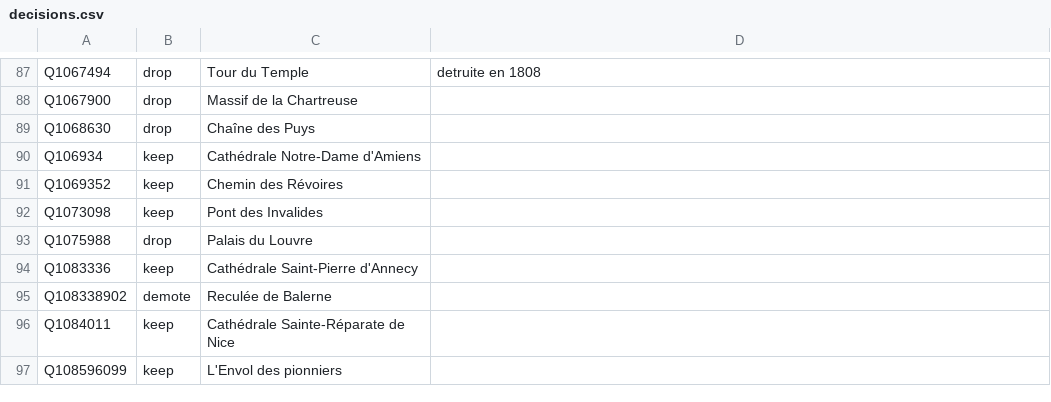
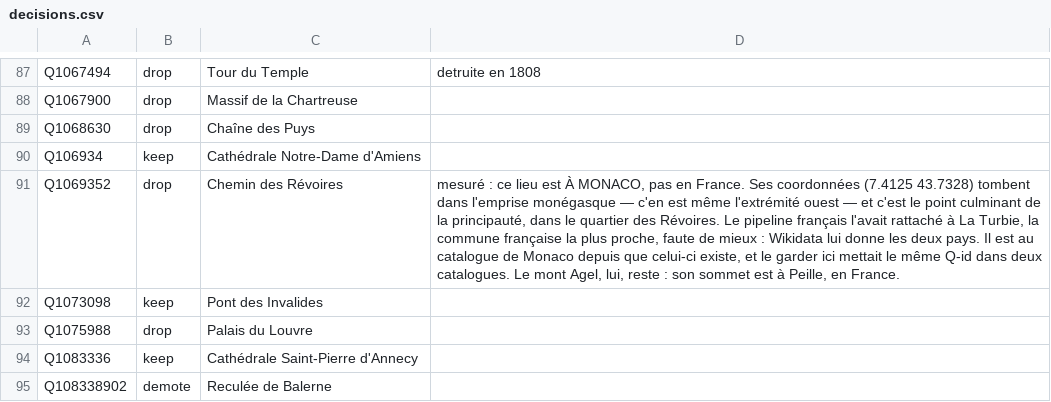
Before and after one commit to alexnr10/roam, a CSV file: pipeline/data/manual/decisions.csv, drawn as a sheet; only a part is shown, gaps mark what is left out; the shorter side is filled out with more unchanged rows.

```diff
--- a/pipeline/data/manual/decisions.csv
+++ b/pipeline/data/manual/decisions.csv
@@ -90,3 +90,3 @@ Q1068630,drop,Chaîne des Puys,
 Q106934,keep,Cathédrale Notre-Dame d'Amiens,
-Q1069352,keep,Chemin des Révoires,
+Q1069352,drop,Chemin des Révoires,"mesuré : ce lieu est À MONACO, pas en France. Ses coordonnées (7.4125 43.7328) tombent dans l'emprise monégasque — c'en est même l'extrémité ouest — et c'est le point culminant de la principauté, dans le quartier des Révoires. Le pipeline français l'avait rattaché à La Turbie, la commune française la plus proche, faute de mieux : Wikidata lui donne les deux pays. Il est au catalogue de Monaco depuis que celui-ci existe, et le garder ici mettait le même Q-id dans deux catalogues. Le mont Agel, lui, reste : son sommet est à Peille, en France."
 Q1073098,keep,Pont des Invalides,
```
Also changed, not shown: 4 other files.
